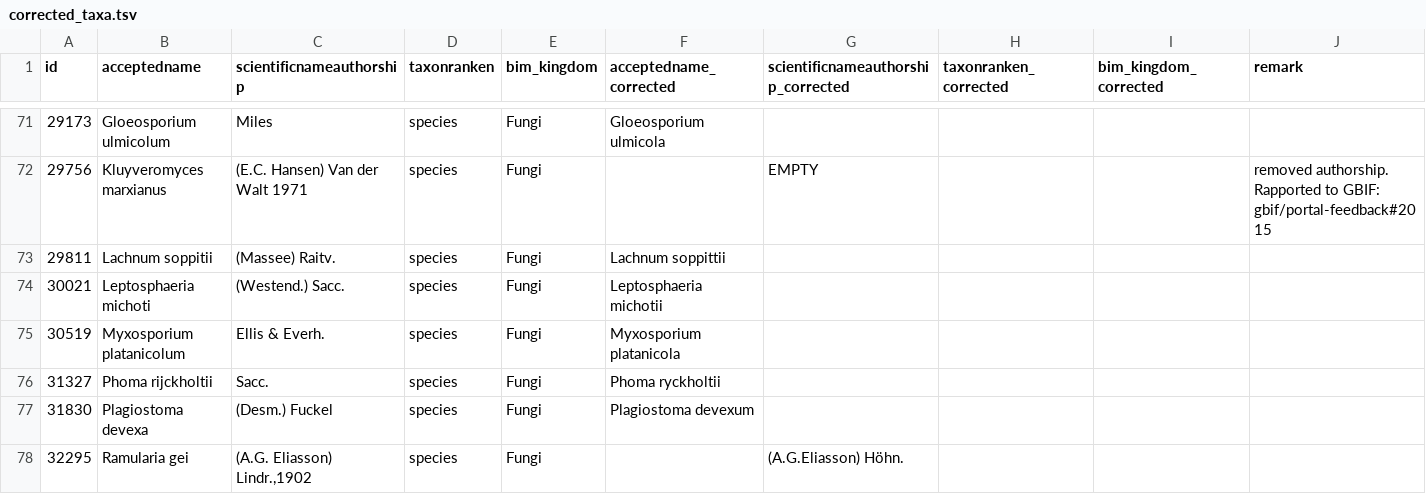
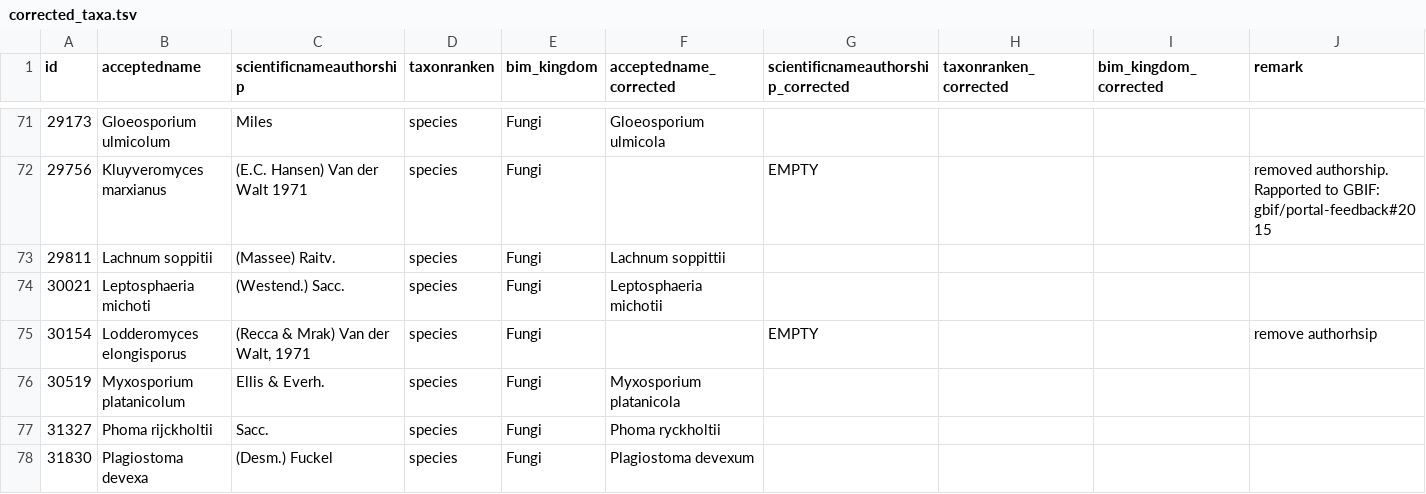
Before and after one commit to inbo/ibge-bim-species, a TSV file: references/corrected_taxa.tsv, drawn as a sheet; only a part is shown, gaps mark what is left out; the shorter side is filled out with more unchanged rows; the diff names each change by its address in the sheet, - before the commit and + after, or states it on an @@ line.

Commit message:
Fix #22

```diff
--- a/references/corrected_taxa.tsv
+++ b/references/corrected_taxa.tsv
+row 75: 30154 | Lodderomyces elongisporus | (Recca & Mrak) Van der Walt, 1971 | species | Fungi |  | EMPTY |  |  | remove authorhsip
```
